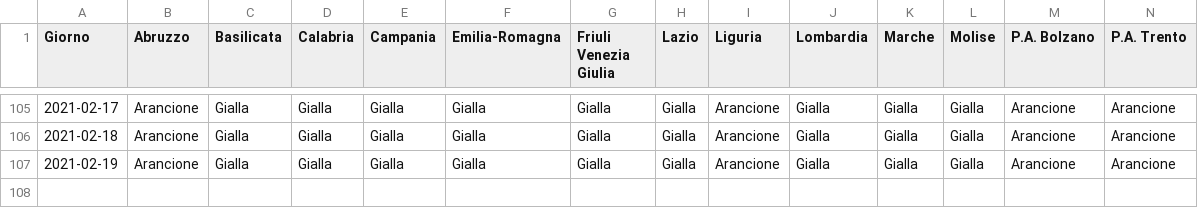
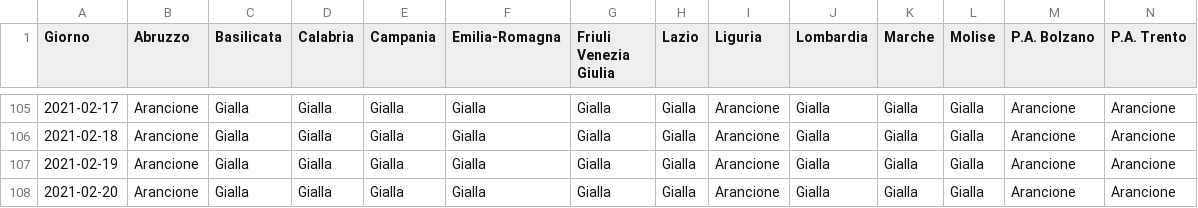
Before and after one commit to tsiotas/covid-19-zone, a CSV file: covid-19-zone.csv, drawn as a sheet; only a part is shown, gaps mark what is left out; rows hold the shown columns only; the diff names each change by its address in the sheet, - before the commit and + after, or states it on an @@ line.

```diff
--- a/covid-19-zone.csv
+++ b/covid-19-zone.csv
+row 108: 2021-02-20 | Arancione | Gialla | Gialla | Gialla | Gialla | Gialla | Gialla | Arancione | Gialla | Gialla | Gialla | Arancione | Arancione
```
Also changed, not shown: 1 other file.
